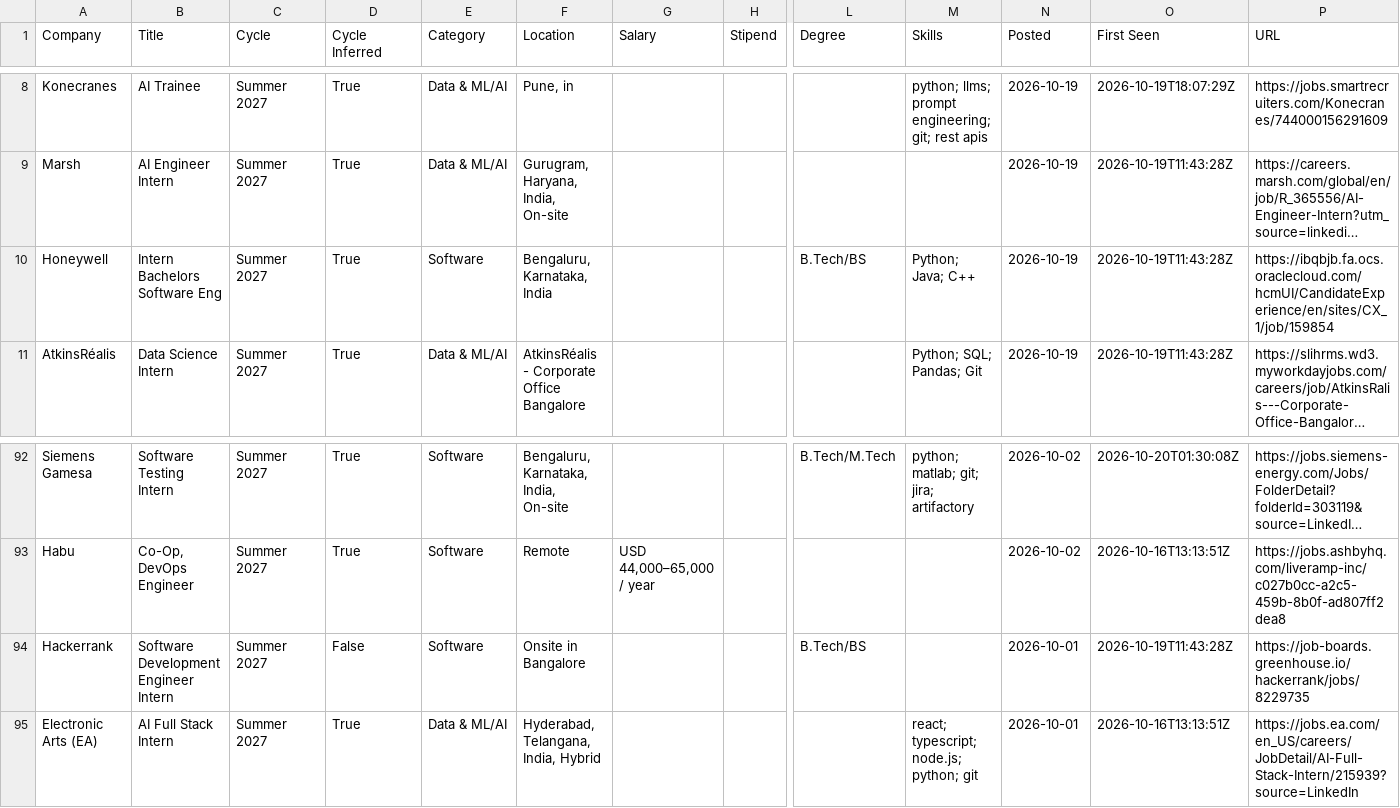
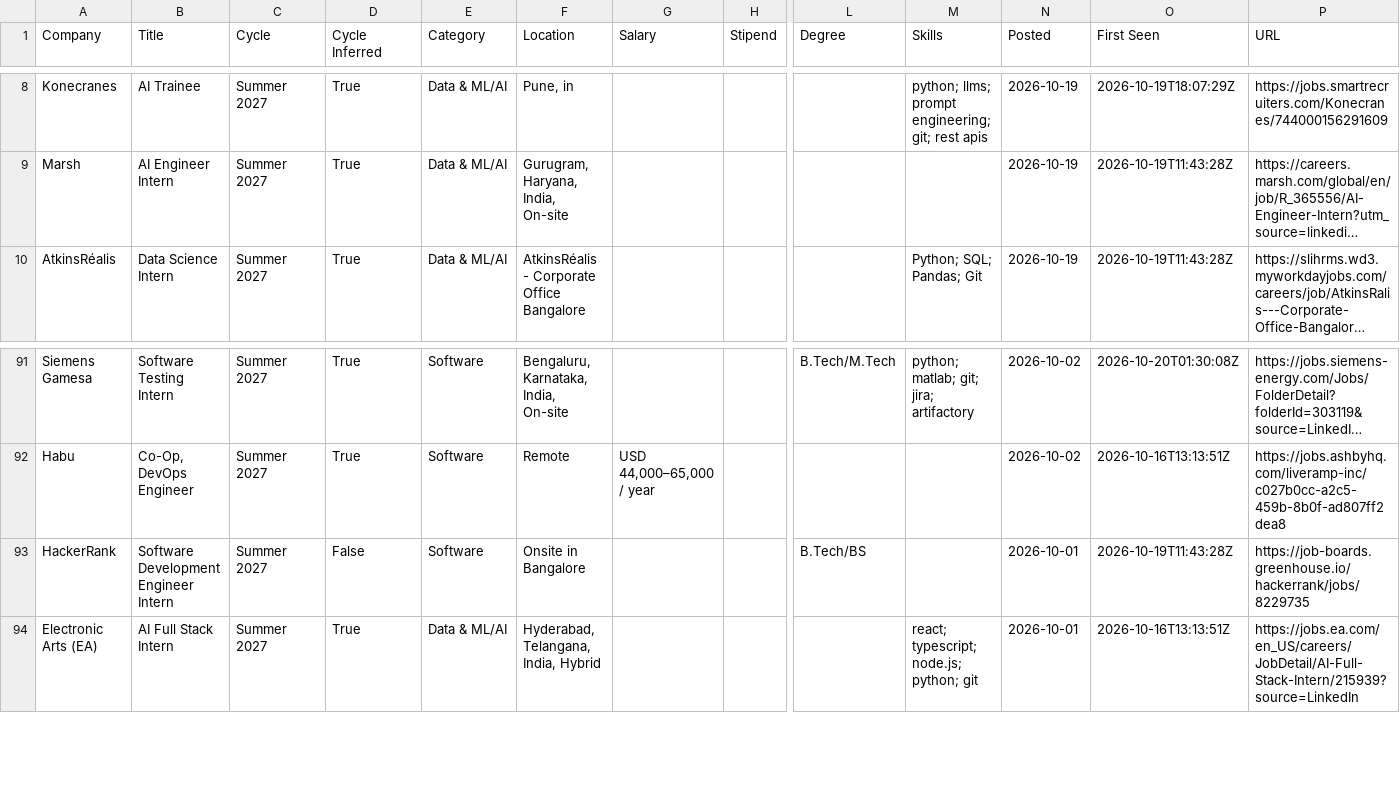
Before and after one commit to lcs2024016-arch/intern-work, a CSV file: data/internships.csv, drawn as a sheet; only a part is shown, gaps mark what is left out; long unchanged cells end in …; removed rows and columns are numbered as before the commit, all else as after; rows hold the shown columns only; the diff names each change by its address in the sheet, - before the commit and + after, or states it on an @@ line.

Commit message:
chore: update internships (2026-10-20 12:30 UTC)

```diff
--- a/data/internships.csv
+++ b/data/internships.csv
-row 10: Honeywell | Intern Bachelors Software Eng | Summer 2027 | True | Software | Bengaluru, Karnataka, India |  |  | B.Tech/BS | Python; Java; C++ | 2026-10-19 | 2026-10-19T11:43:28Z | https://ibqbjb.fa.ocs.oraclecloud.com/hcmUI/CandidateExperience/en/sites/CX_1/job/159854
-A93 (Company): Hackerrank
+A93 (Company): HackerRank
```
Also changed, not shown: 13 other files.
